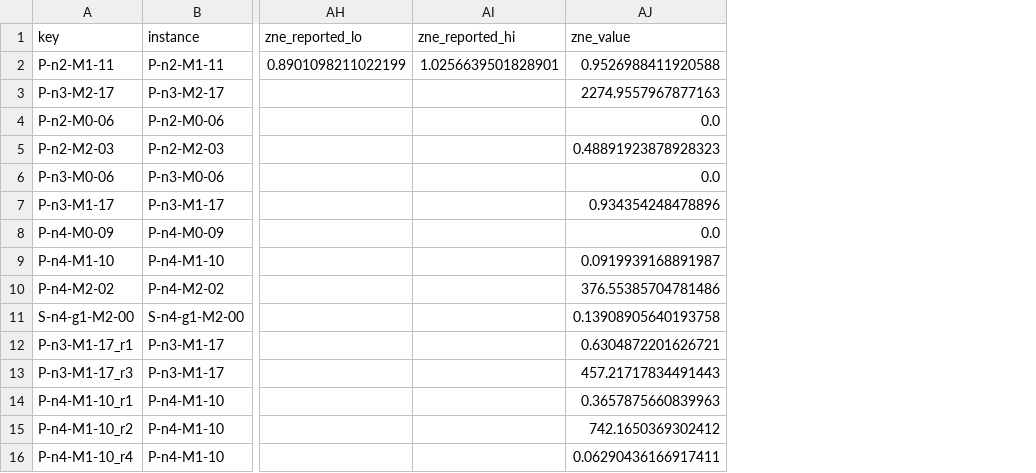
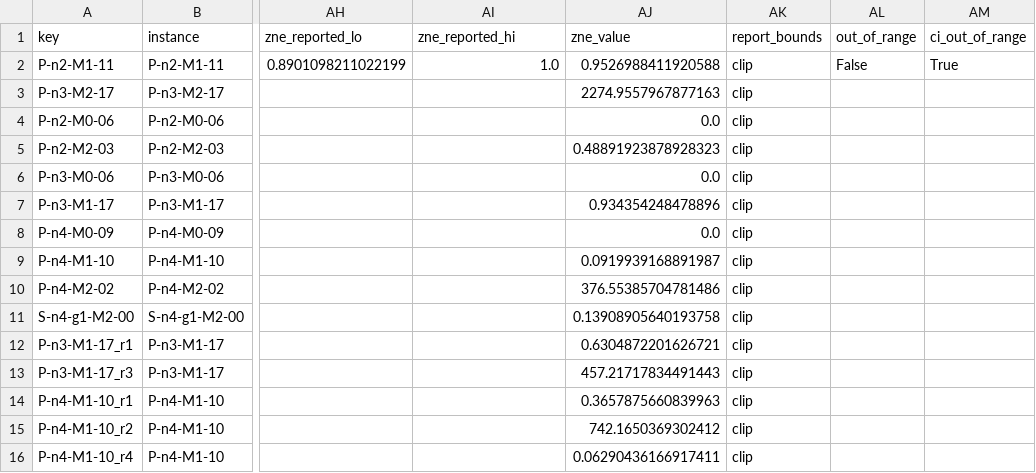
Before and after one commit to arvizu-god/dgssp, a CSV file: paper/data/hw_records.csv, drawn as a sheet; only a part is shown, gaps mark what is left out; the diff names each change by its address in the sheet, - before the commit and + after, or states it on an @@ line.

```diff
--- a/paper/data/hw_records.csv
+++ b/paper/data/hw_records.csv
+column AK (report_bounds), rows 2-16: all clip
+column AL (out_of_range), row 2: False
+column AM (ci_out_of_range), row 2: True
-AI2 (zne_reported_hi): 1.0256639501828901
+AI2 (zne_reported_hi): 1.0
```
Also changed, not shown: paper/data/hw_records_2026-10-28.csv, paper/data/sim_cells.csv, 16 other files.
